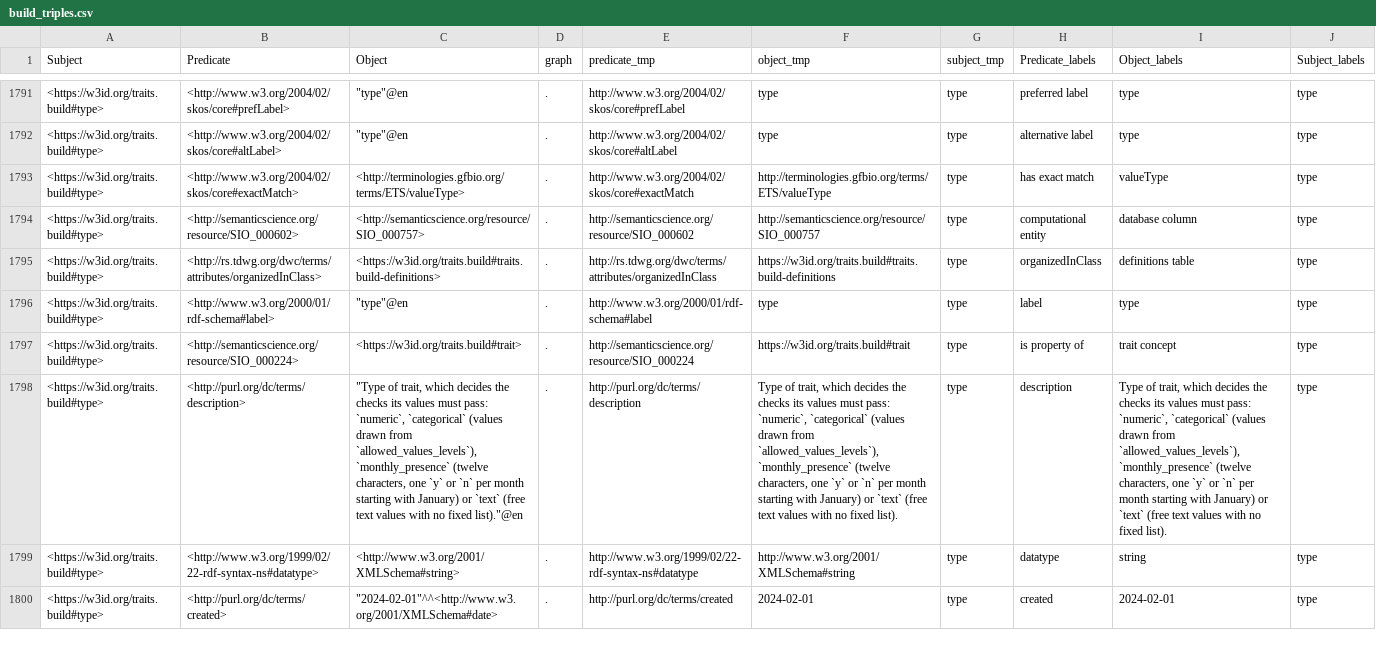
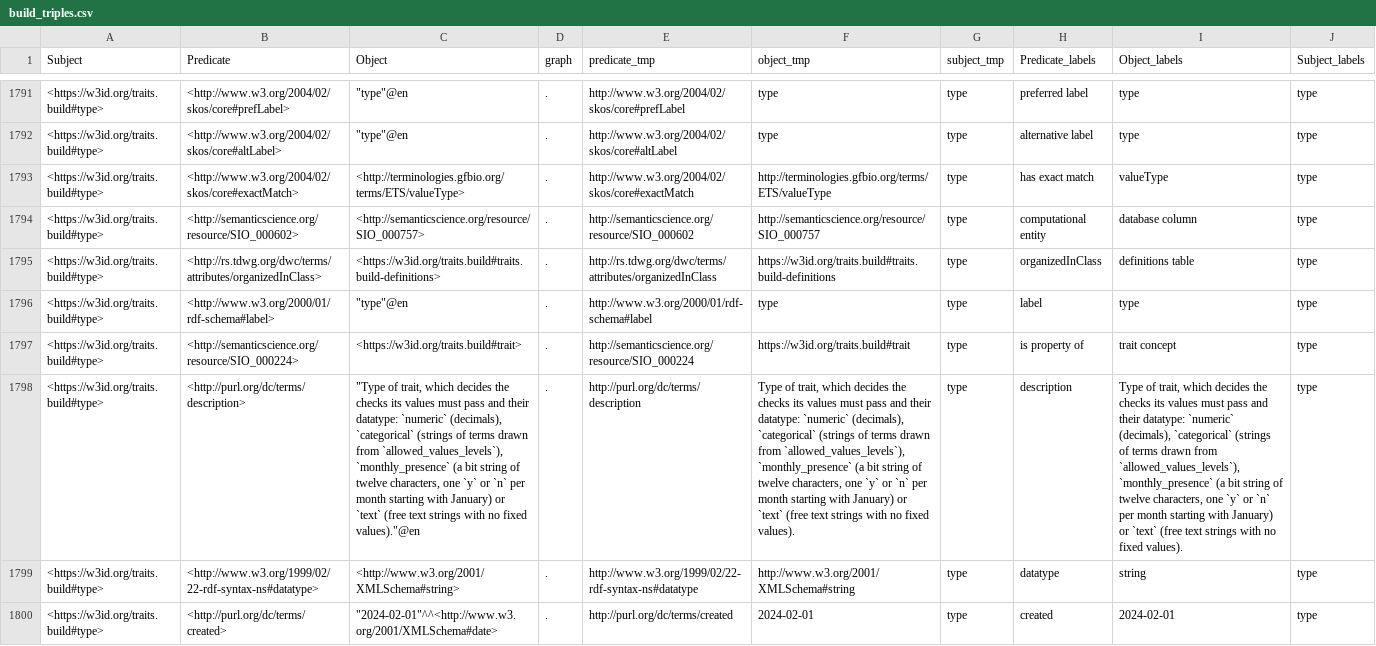
Before and after one commit to traitecoevo/traits.build, a CSV file: docs/ontology/build_triples.csv, drawn as a sheet; only a part is shown, gaps mark what is left out; the diff names each change by its address in the sheet, - before the commit and + after, or states it on an @@ line.

```diff
--- a/docs/ontology/build_triples.csv
+++ b/docs/ontology/build_triples.csv
-C1798 (Object): …values must pass: `numeric`, `categorical` (values drawn from `allowed_values_levels`), `monthly_presence` (twelve characters, one `y` or `n` per month starting with January) or `text` (free text values with no fixed list)."@en
+C1798 (Object): …values must pass and their datatype: `numeric` (decimals), `categorical` (strings of terms drawn from `allowed_values_levels`), `monthly_presence` (a bit string of twelve characters, one `y` or `n` per month starting with January) or `text` (free text strings with no fixed values)."@en
-F1798 (object_tmp): …values must pass: `numeric`, `categorical` (values drawn from `allowed_values_levels`), `monthly_presence` (twelve characters, one `y` or `n` per month starting with January) or `text` (free text values with no fixed list).
+F1798 (object_tmp): …values must pass and their datatype: `numeric` (decimals), `categorical` (strings of terms drawn from `allowed_values_levels`), `monthly_presence` (a bit string of twelve characters, one `y` or `n` per month starting with January) or `text` (free text strings with no fixed values).
-I1798 (Object_labels): …values must pass: `numeric`, `categorical` (values drawn from `allowed_values_levels`), `monthly_presence` (twelve characters, one `y` or `n` per month starting with January) or `text` (free text values with no fixed list).
+I1798 (Object_labels): …values must pass and their datatype: `numeric` (decimals), `categorical` (strings of terms drawn from `allowed_values_levels`), `monthly_presence` (a bit string of twelve characters, one `y` or `n` per month starting with January) or `text` (free text strings with no fixed values).
```
Also changed, not shown: ontology/data/traits.build_ontology.csv, ontology/output/ontology/build_triples.csv, 23 other files.
